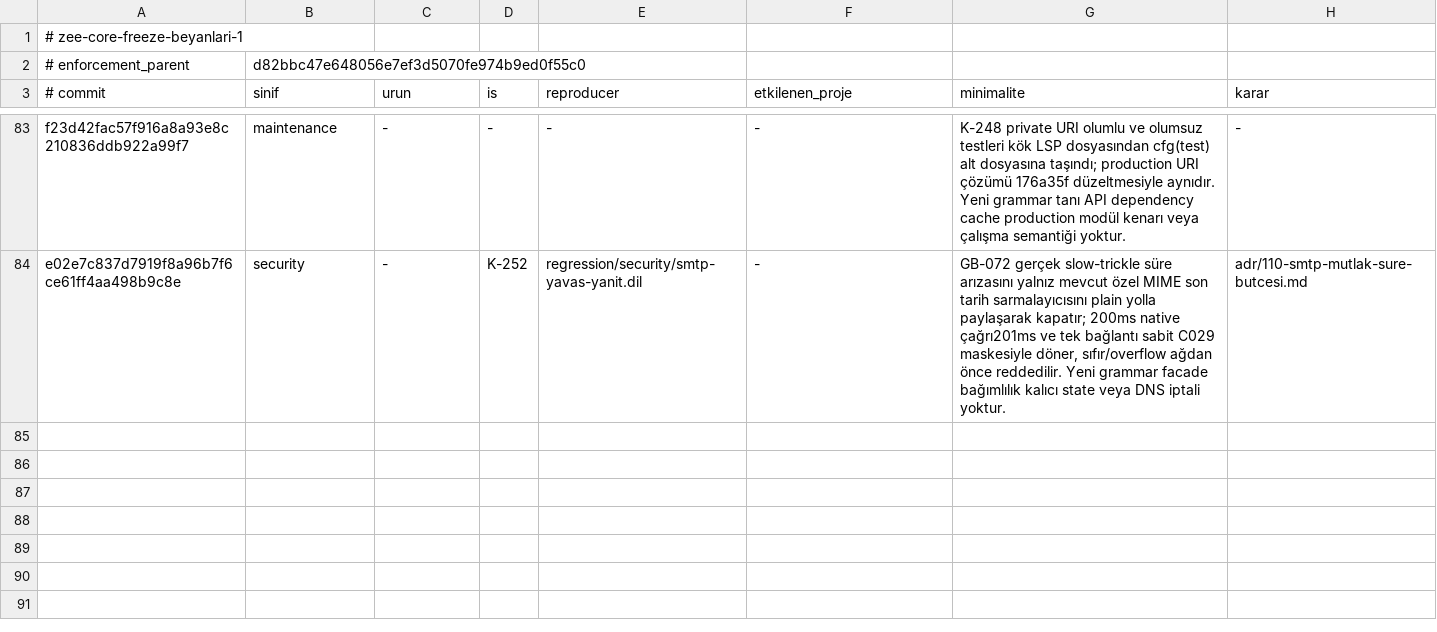
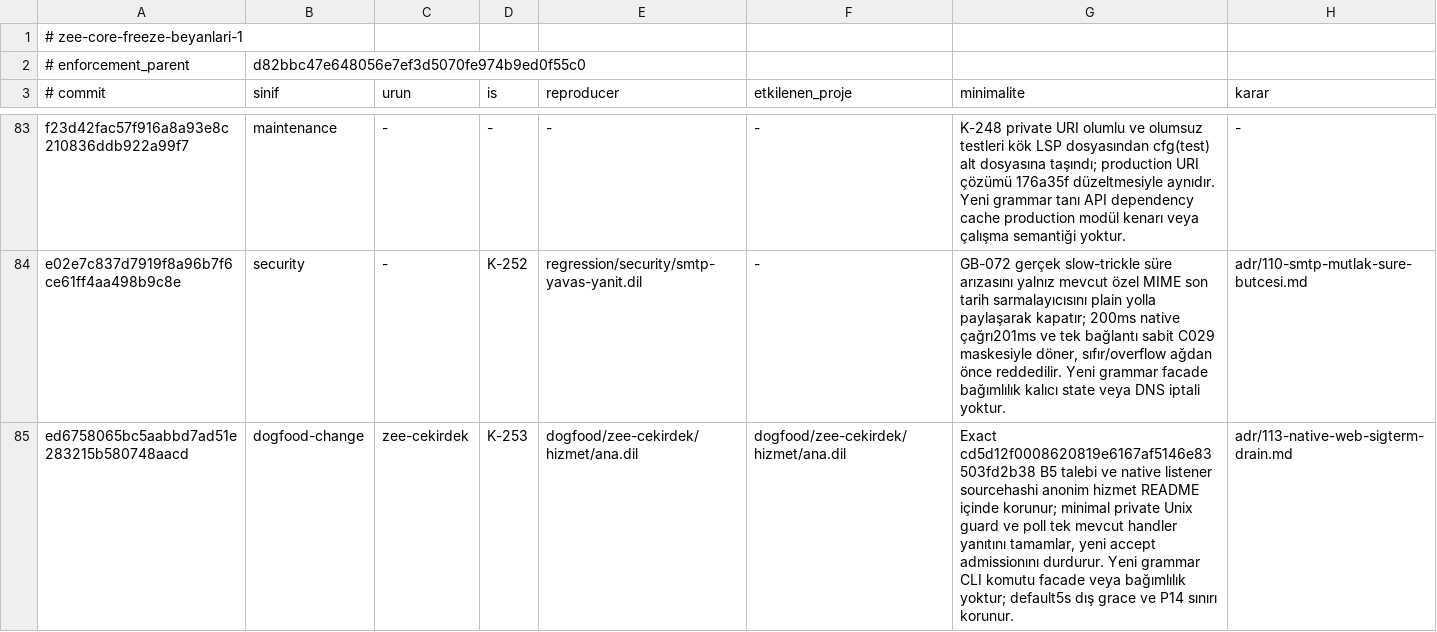
Before and after one commit to merbay-erp/zee, a TSV file: docs/core-freeze-beyanlari-v1.tsv, drawn as a sheet; only a part is shown, gaps mark what is left out; the diff names each change by its address in the sheet, - before the commit and + after, or states it on an @@ line.

Commit message:
docs: K-253 exact dogfood ve semantic beyanını bağla

```diff
--- a/docs/core-freeze-beyanlari-v1.tsv
+++ b/docs/core-freeze-beyanlari-v1.tsv
+row 85: ed6758065bc5aabbd7ad51e283215b580748aacd | dogfood-change | zee-cekirdek | K-253 | dogfood/zee-cekirdek/hizmet/ana.dil | dogfood/zee-cekirdek/hizmet/ana.dil | Exact cd5d12f0008620819e6167af5146e83503fd2b38 B5 talebi ve native listener sourcehashi anonim hizmet README içinde korunur; minimal private Unix guard ve poll tek mevcut handler yanıtını tamamlar, yeni accept admissionını durdurur. Yeni grammar CLI komutu facade veya bağımlılık yoktur; default5s dış grace ve P14 sınırı korunur. | adr/113-native-web-sigterm-drain.md
```
Also changed, not shown: docs/compiler-degisiklik-beyanlari-v1.tsv, 1 other file.
